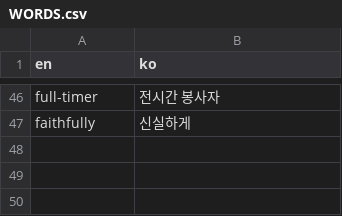
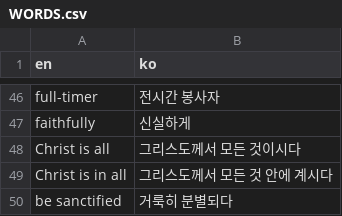
Before and after one commit to paulkwongemini/cila-translate, a CSV file: translate/WORDS.csv, drawn as a sheet; only a part is shown, gaps mark what is left out; the diff names each change by its address in the sheet, - before the commit and + after, or states it on an @@ line.

```diff
--- a/translate/WORDS.csv
+++ b/translate/WORDS.csv
+row 48: Christ is all | 그리스도께서 모든 것이시다
+row 49: Christ is in all | 그리스도께서 모든 것 안에 계시다
+row 50: be sanctified | 거룩히 분별되다
```
Also changed, not shown: 1 other file.
